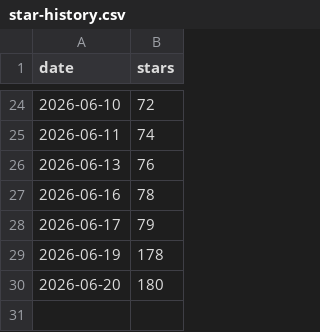
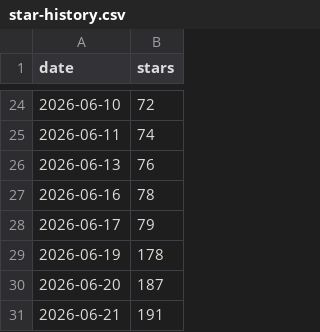
Before and after one commit to mcanouil/gribouille, a CSV file: .github/star-history/star-history.csv, drawn as a sheet; only a part is shown, gaps mark what is left out.

Commit message:
fix: update star counts and adjust annotation positioning
Correct star count for 2026-06-20 and add count for 2026-06-21. Adjust annotation position for better visibility in the star plot.

```diff
--- a/.github/star-history/star-history.csv
+++ b/.github/star-history/star-history.csv
@@ -29,2 +29,3 @@ date,stars
 2026-06-19,178
-2026-06-20,180
+2026-06-20,187
+2026-06-21,191
```
Also changed, not shown: 1 other file.
